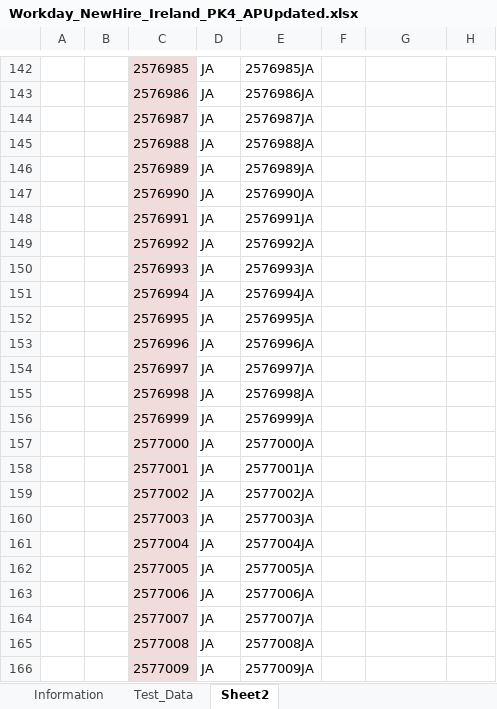
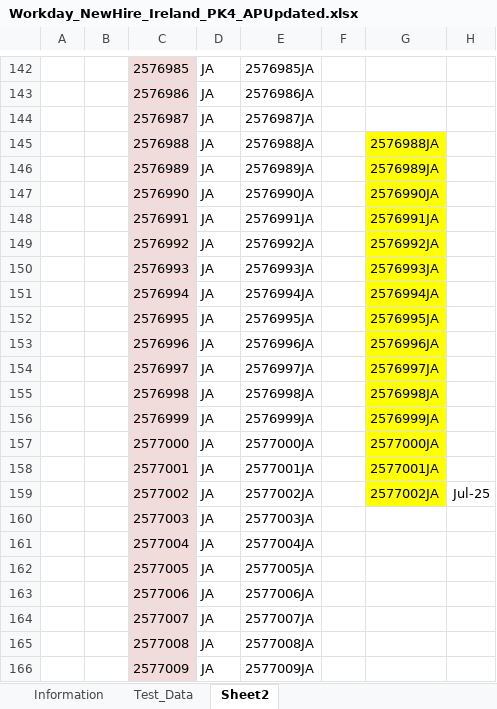
Before and after one commit to VasanthEzhilkumar/WorkdayRepo, an Excel workbook: Data/Workday_NewHire_Ireland_PK4_APUpdated.xlsx, sheet Sheet2, drawn as a sheet; only a part is shown, gaps mark what is left out; values as stored, in another font and other column widths than the file's, no borders; the diff names each change by its address in the sheet, - before the commit and + after, or states it on an @@ line.

```diff
--- a/Data/Workday_NewHire_Ireland_PK4_APUpdated.xlsx (sheet Sheet2)
+++ b/Data/Workday_NewHire_Ireland_PK4_APUpdated.xlsx (sheet Sheet2)
-G145: (empty)
+G145: 2576988JA
-G145:G159 fill: none
+G145:G159 fill: #FFFF00
-G146: (empty)
+G146: 2576989JA
-G147: (empty)
+G147: 2576990JA
-G148: (empty)
+G148: 2576991JA
-G149: (empty)
+G149: 2576992JA
-G150: (empty)
+G150: 2576993JA
-G151: (empty)
+G151: 2576994JA
-G152: (empty)
+G152: 2576995JA
-G153: (empty)
+G153: 2576996JA
-G154: (empty)
+G154: 2576997JA
-G155: (empty)
+G155: 2576998JA
-G156: (empty)
+G156: 2576999JA
-G157: (empty)
+G157: 2577000JA
-G158: (empty)
+G158: 2577001JA
-G159: (empty)
+G159: 2577002JA
-H159: (empty)
+H159: Jul-25
```
Also changed, not shown: sheet Test_Data, Data/testDataHungry.xlsx, 15 other files.
